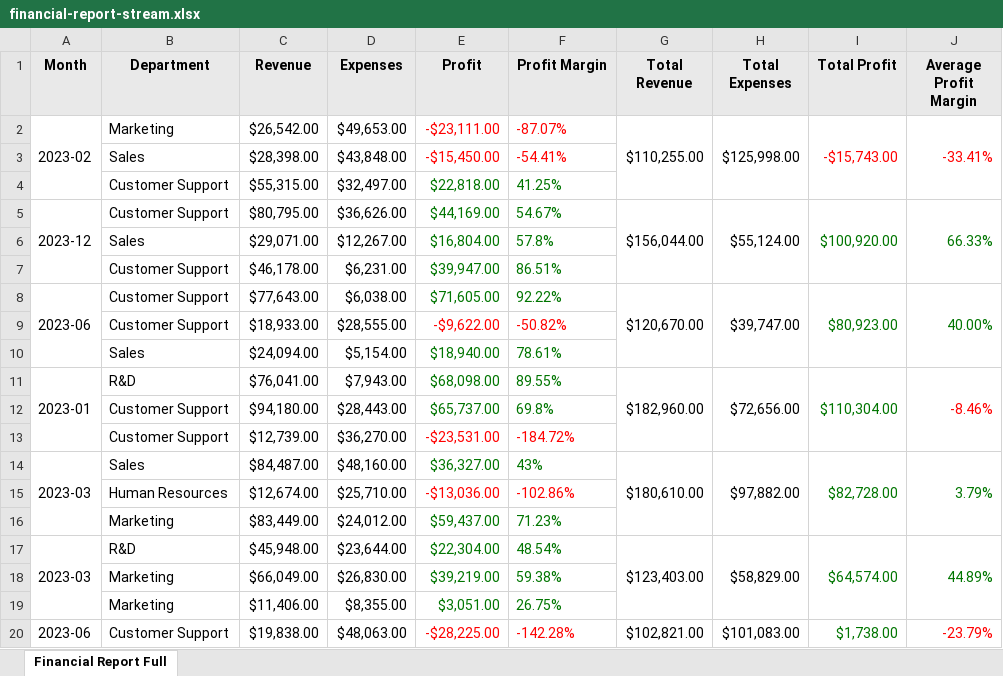
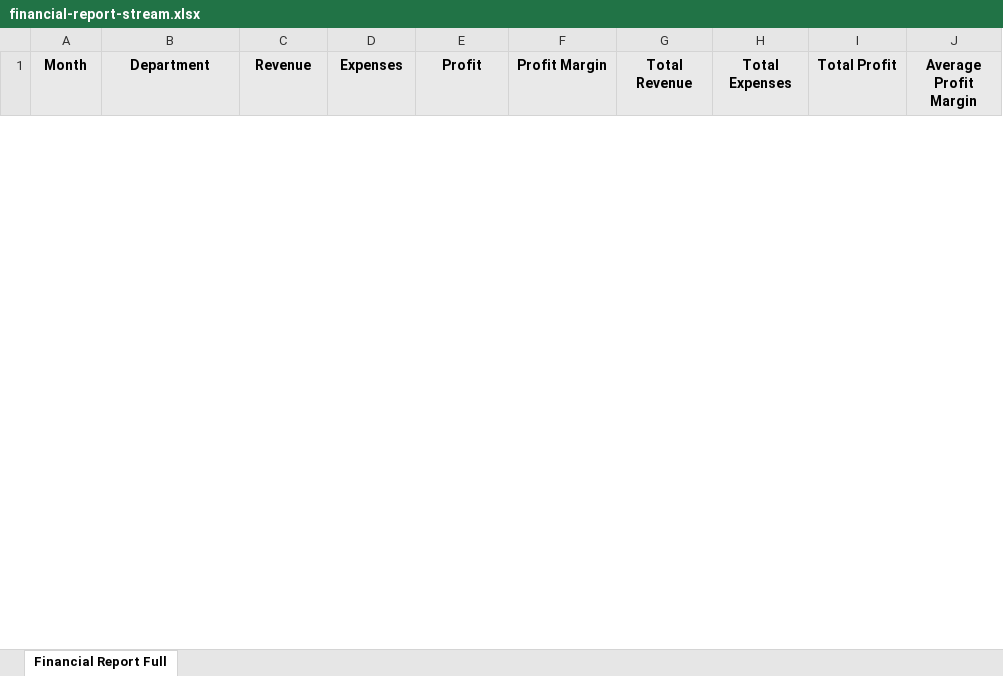
Before and after one commit to ChronicStone/typed-xlsx, an Excel workbook: packages/typed-xlsx/examples/financial-report-stream.xlsx, sheet Financial Report Full, drawn as a sheet; only a part is shown; values as stored, in another font and other column widths than the file's, no borders; removed rows and columns are numbered as before the commit, all else as after; the diff covers the shown part only; the diff names each change by its address in the sheet, - before the commit and + after, or states it on an @@ line.

```diff
--- a/packages/typed-xlsx/examples/financial-report-stream.xlsx (sheet Financial Report Full)
+++ b/packages/typed-xlsx/examples/financial-report-stream.xlsx (sheet Financial Report Full)
-row 2: 2023-02 | Marketing | $26,542.00 | $49,653.00 | -$23,111.00 | -87.07% | $110,255.00 | $125,998.00 | -$15,743.00 | -33.41%
-row 3:  | Sales | $28,398.00 | $43,848.00 | -$15,450.00 | -54.41%
-row 4:  | Customer Support | $55,315.00 | $32,497.00 | $22,818.00 | 41.25%
-row 5: 2023-12 | Customer Support | $80,795.00 | $36,626.00 | $44,169.00 | 54.67% | $156,044.00 | $55,124.00 | $100,920.00 | 66.33%
-row 6:  | Sales | $29,071.00 | $12,267.00 | $16,804.00 | 57.8%
-row 7:  | Customer Support | $46,178.00 | $6,231.00 | $39,947.00 | 86.51%
-row 8: 2023-06 | Customer Support | $77,643.00 | $6,038.00 | $71,605.00 | 92.22% | $120,670.00 | $39,747.00 | $80,923.00 | 40.00%
-row 9:  | Customer Support | $18,933.00 | $28,555.00 | -$9,622.00 | -50.82%
-row 10:  | Sales | $24,094.00 | $5,154.00 | $18,940.00 | 78.61%
-row 11: 2023-01 | R&D | $76,041.00 | $7,943.00 | $68,098.00 | 89.55% | $182,960.00 | $72,656.00 | $110,304.00 | -8.46%
-row 12:  | Customer Support | $94,180.00 | $28,443.00 | $65,737.00 | 69.8%
-row 13:  | Customer Support | $12,739.00 | $36,270.00 | -$23,531.00 | -184.72%
-row 14: 2023-03 | Sales | $84,487.00 | $48,160.00 | $36,327.00 | 43% | $180,610.00 | $97,882.00 | $82,728.00 | 3.79%
-row 15:  | Human Resources | $12,674.00 | $25,710.00 | -$13,036.00 | -102.86%
-row 16:  | Marketing | $83,449.00 | $24,012.00 | $59,437.00 | 71.23%
-row 17: 2023-03 | R&D | $45,948.00 | $23,644.00 | $22,304.00 | 48.54% | $123,403.00 | $58,829.00 | $64,574.00 | 44.89%
-row 18:  | Marketing | $66,049.00 | $26,830.00 | $39,219.00 | 59.38%
-row 19:  | Marketing | $11,406.00 | $8,355.00 | $3,051.00 | 26.75%
-row 20: 2023-06 | Customer Support | $19,838.00 | $48,063.00 | -$28,225.00 | -142.28% | $102,821.00 | $101,083.00 | $1,738.00 | -23.79%
```
Also changed, not shown: 31 added rows and 12 removed rows elsewhere in this sheet, packages/typed-xlsx/examples/financial-report.xlsx, packages/typed-xlsx/examples/kitchen-sink-buffered.xlsx, 1 other file.
